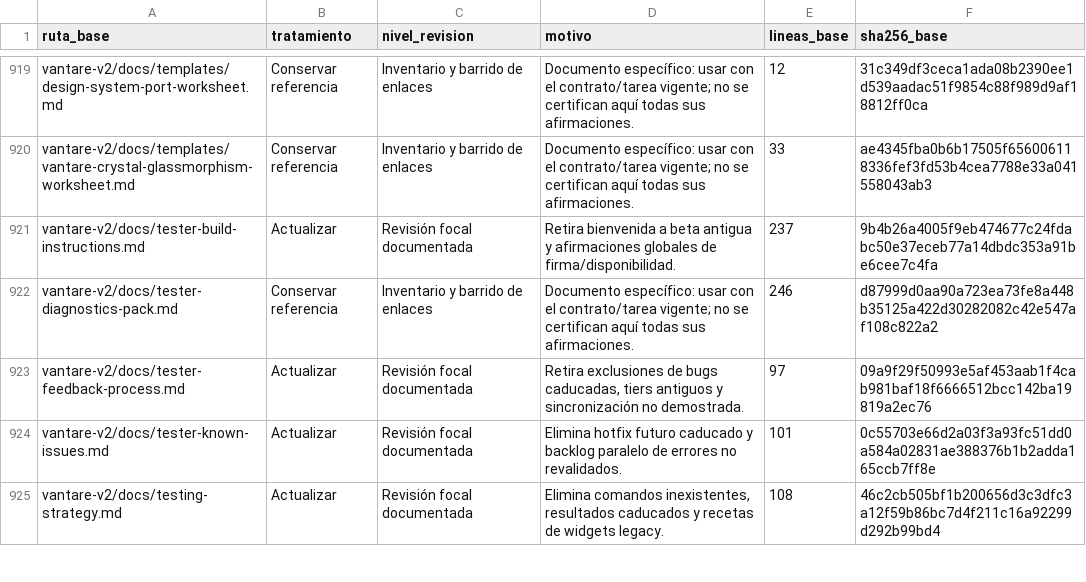
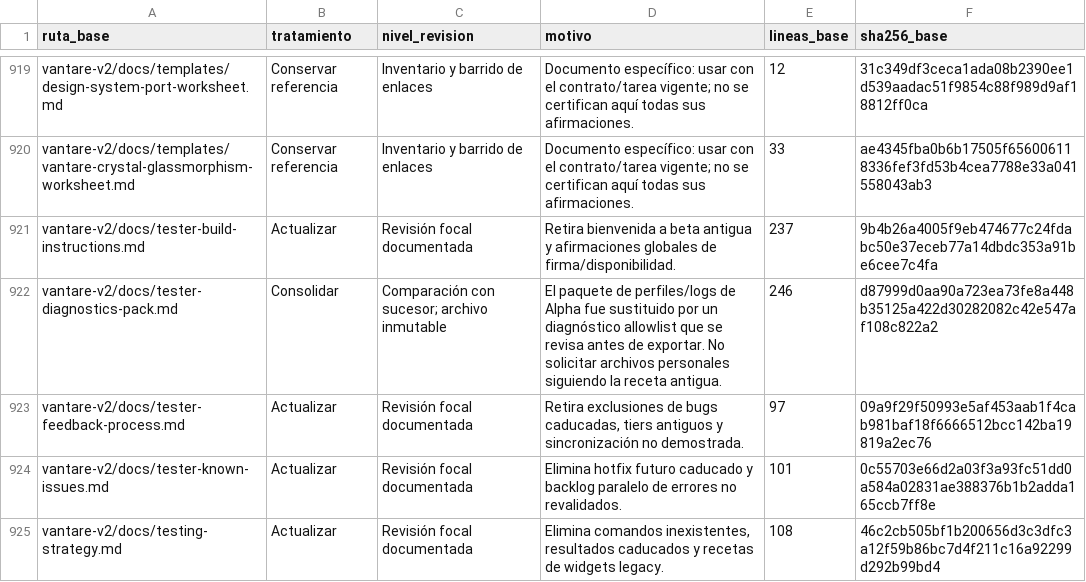
Before and after one commit to isaacalbala12/Vantare-Simracing-Suite, a TSV file: vantare-v2/docs/analysis/documentation-audit-2026-09-14.tsv, drawn as a sheet; only a part is shown, gaps mark what is left out; the diff covers the shown part only.

Commit message:
docs: contrastar módulos y consolidar guías de operación vigentes

```diff
--- a/vantare-v2/docs/analysis/documentation-audit-2026-09-14.tsv
+++ b/vantare-v2/docs/analysis/documentation-audit-2026-09-14.tsv
@@ -921,3 +921,3 @@ vantare-v2/docs/templates/vantare-crystal-glassmorphism-worksheet.md	Conservar r
 vantare-v2/docs/tester-build-instructions.md	Actualizar	Revisión focal documentada	Retira bienvenida a beta antigua y afirmaciones globales de firma/disponibilidad.	237	9b4b26a4005f9eb474677c24fdabc50e37eceb77a14dbdc353a91be6cee7c4fa
-vantare-v2/docs/tester-diagnostics-pack.md	Conservar referencia	Inventario y barrido de enlaces	Documento específico: usar con el contrato/tarea vigente; no se certifican aquí todas sus afirmaciones.	246	d87999d0aa90a723ea73fe8a448b35125a422d30282082c42e547af108c822a2
+vantare-v2/docs/tester-diagnostics-pack.md	Consolidar	Comparación con sucesor; archivo inmutable	El paquete de perfiles/logs de Alpha fue sustituido por un diagnóstico allowlist que se revisa antes de exportar. No solicitar archivos personales siguiendo la receta antigua.	246	d87999d0aa90a723ea73fe8a448b35125a422d30282082c42e547af108c822a2
 vantare-v2/docs/tester-feedback-process.md	Actualizar	Revisión focal documentada	Retira exclusiones de bugs caducadas, tiers antiguos y sincronización no demostrada.	97	09a9f29f50993e5af453aab1f4cab981baf18f6666512bcc142ba19819a2ec76
```
Also changed, not shown: 99 edited cells elsewhere in this file, 40 other files.
